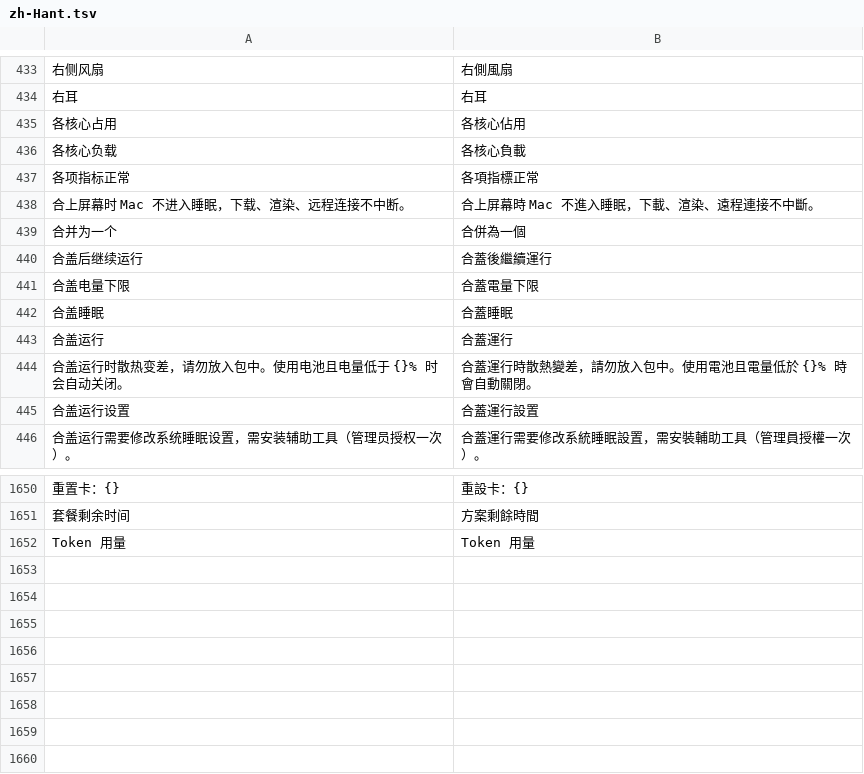
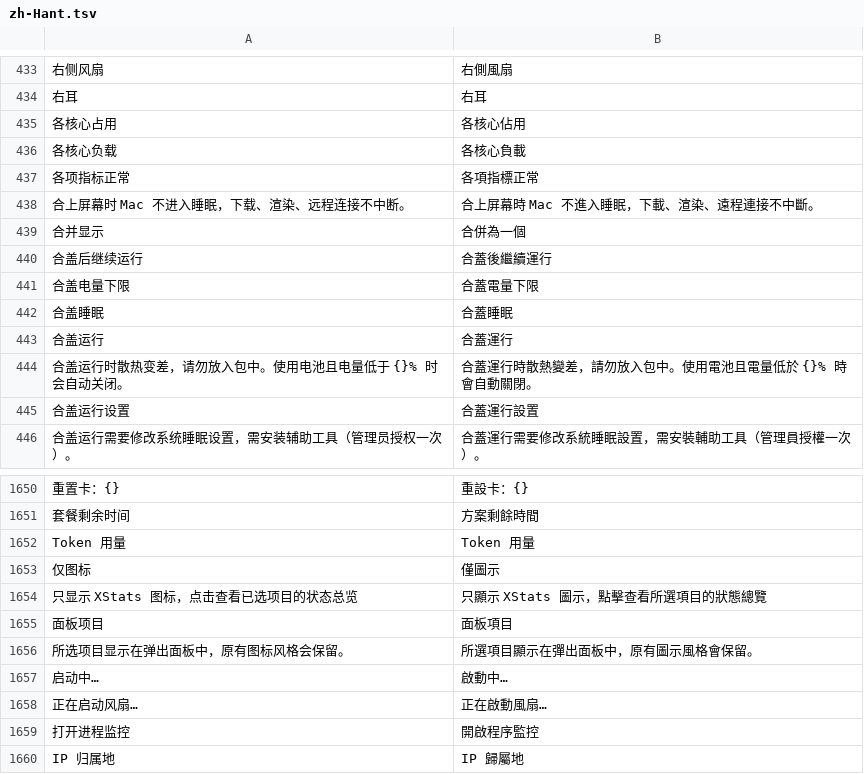
Before and after one commit to ysicing/XStats, a TSV file: Packages/XStatsKit/Sources/Localization/Resources/zh-Hant.tsv, drawn as a sheet; only a part is shown, gaps mark what is left out; the diff names each change by its address in the sheet, - before the commit and + after, or states it on an @@ line.

```diff
--- a/Packages/XStatsKit/Sources/Localization/Resources/zh-Hant.tsv
+++ b/Packages/XStatsKit/Sources/Localization/Resources/zh-Hant.tsv
-A439: 合并为一个
+A439: 合并显示
+row 1653: 仅图标 | 僅圖示
+row 1654: 只显示 XStats 图标，点击查看已选项目的状态总览 | 只顯示 XStats 圖示，點擊查看所選項目的狀態總覽
+row 1655: 面板项目 | 面板項目
+row 1656: 所选项目显示在弹出面板中，原有图标风格会保留。 | 所選項目顯示在彈出面板中，原有圖示風格會保留。
+row 1657: 启动中… | 啟動中…
+row 1658: 正在启动风扇… | 正在啟動風扇…
+row 1659: 打开进程监控 | 開啟程序監控
+row 1660: IP 归属地 | IP 歸屬地
```
Also changed, not shown: 28 other files.
